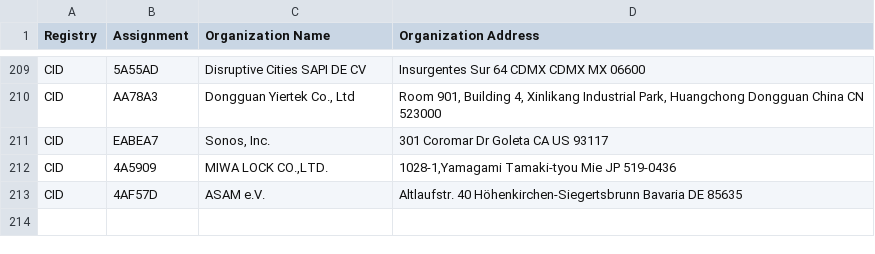
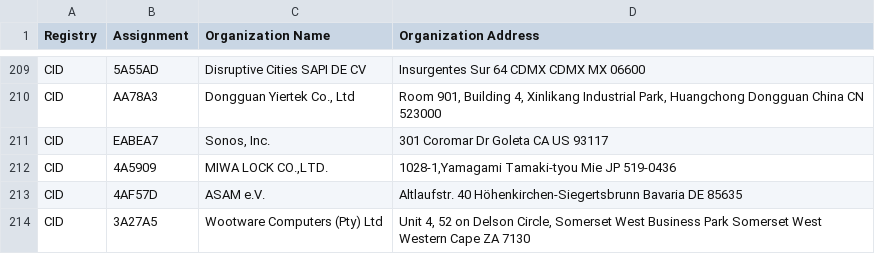
Before and after one commit to 955a0/MACAddress-IEEE, a CSV file: cid.csv, drawn as a sheet; only a part is shown, gaps mark what is left out.

```diff
--- a/cid.csv
+++ b/cid.csv
@@ -213 +213,2 @@ CID,4A5909,"MIWA LOCK CO.,LTD.","1028-1,Yamagami Tamaki-tyou Mie JP 519-0436 "
 CID,4AF57D,ASAM e.V.,Altlaufstr. 40 Höhenkirchen-Siegertsbrunn Bavaria DE 85635
+CID,3A27A5,Wootware Computers (Pty) Ltd,"Unit 4, 52 on Delson Circle, Somerset West Business Park  Somerset West Western Cape ZA 7130 "
```
Also changed, not shown: mam.csv, oui36.csv, 1 other file.
